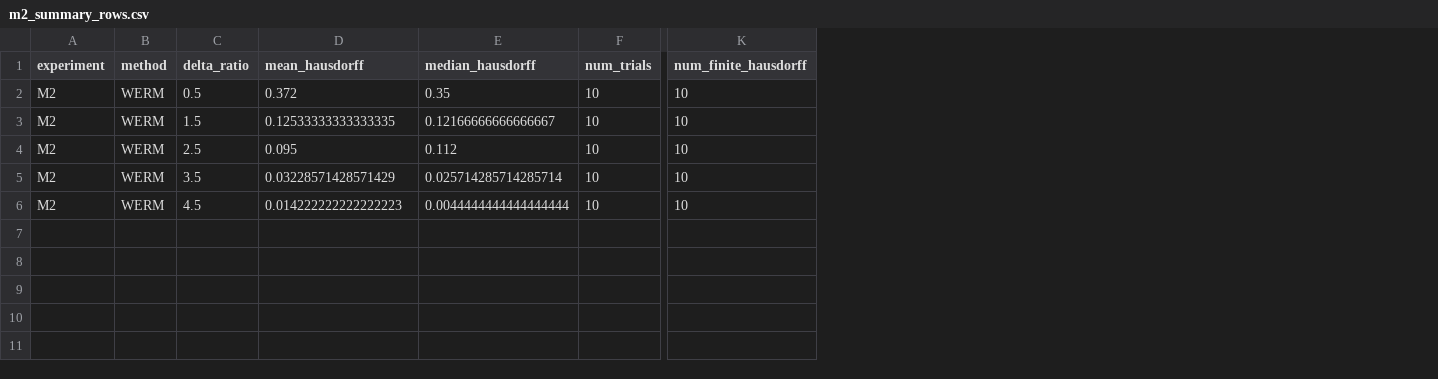
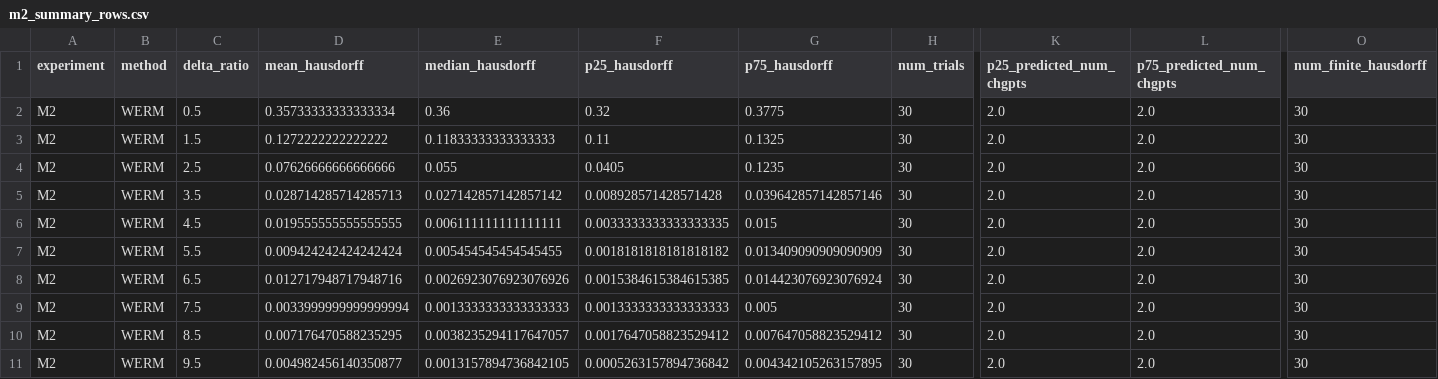
Before and after one commit to gabrielarpino/weightederm, a CSV file: notebooks/results/reference_like_m123/m2_summary_rows.csv, drawn as a sheet; only a part is shown, gaps mark what is left out; addresses are those after the commit; rows hold the shown columns only; the diff names each change by its address in the sheet, - before the commit and + after, or states it on an @@ line.

```diff
--- a/notebooks/results/reference_like_m123/m2_summary_rows.csv
+++ b/notebooks/results/reference_like_m123/m2_summary_rows.csv
+column F (p25_hausdorff), rows 2-6: 0.32 | 0.11 | 0.0405 | 0.008928571428571428 | 0.0033333333333333335
+column G (p75_hausdorff), rows 2-6: 0.3775 | 0.1325 | 0.1235 | 0.039642857142857146 | 0.015
+column K (p25_predicted_num_chgpts), rows 2-6: all 2.0
+column L (p75_predicted_num_chgpts), rows 2-6: all 2.0
-D2 (mean_hausdorff): 0.372
+D2 (mean_hausdorff): 0.35733333333333334
-E2 (median_hausdorff): 0.35
+E2 (median_hausdorff): 0.36
-H2:H6 (num_trials): 10
+H2:H6 (num_trials): 30
-O2:O6 (num_finite_hausdorff): 10
+O2:O6 (num_finite_hausdorff): 30
-D3 (mean_hausdorff): 0.12533333333333335
+D3 (mean_hausdorff): 0.1272222222222222
-E3 (median_hausdorff): 0.12166666666666667
+E3 (median_hausdorff): 0.11833333333333333
-D4 (mean_hausdorff): 0.095
+D4 (mean_hausdorff): 0.07626666666666666
-E4 (median_hausdorff): 0.112
+E4 (median_hausdorff): 0.055
-D5 (mean_hausdorff): 0.03228571428571429
+D5 (mean_hausdorff): 0.028714285714285713
-E5 (median_hausdorff): 0.025714285714285714
+E5 (median_hausdorff): 0.027142857142857142
-D6 (mean_hausdorff): 0.014222222222222223
+D6 (mean_hausdorff): 0.019555555555555555
-E6 (median_hausdorff): 0.0044444444444444444
+E6 (median_hausdorff): 0.006111111111111111
+row 7: M2 | WERM | 5.5 | 0.009424242424242424 | 0.005454545454545455 | 0.0018181818181818182 | 0.013409090909090909 | 30 | 2.0 | 2.0 | 30
+row 8: M2 | WERM | 6.5 | 0.012717948717948716 | 0.0026923076923076926 | 0.0015384615384615385 | 0.014423076923076924 | 30 | 2.0 | 2.0 | 30
+row 9: M2 | WERM | 7.5 | 0.0033999999999999994 | 0.0013333333333333333 | 0.0013333333333333333 | 0.005 | 30 | 2.0 | 2.0 | 30
+row 10: M2 | WERM | 8.5 | 0.007176470588235295 | 0.0038235294117647057 | 0.0017647058823529412 | 0.007647058823529412 | 30 | 2.0 | 2.0 | 30
+row 11: M2 | WERM | 9.5 | 0.004982456140350877 | 0.0013157894736842105 | 0.0005263157894736842 | 0.004342105263157895 | 30 | 2.0 | 2.0 | 30
```
Also changed, not shown: notebooks/results/reference_like_m123/all_summary_rows.csv, notebooks/results/reference_like_m123/all_unknown_summary_rows.csv, 20 other files.
